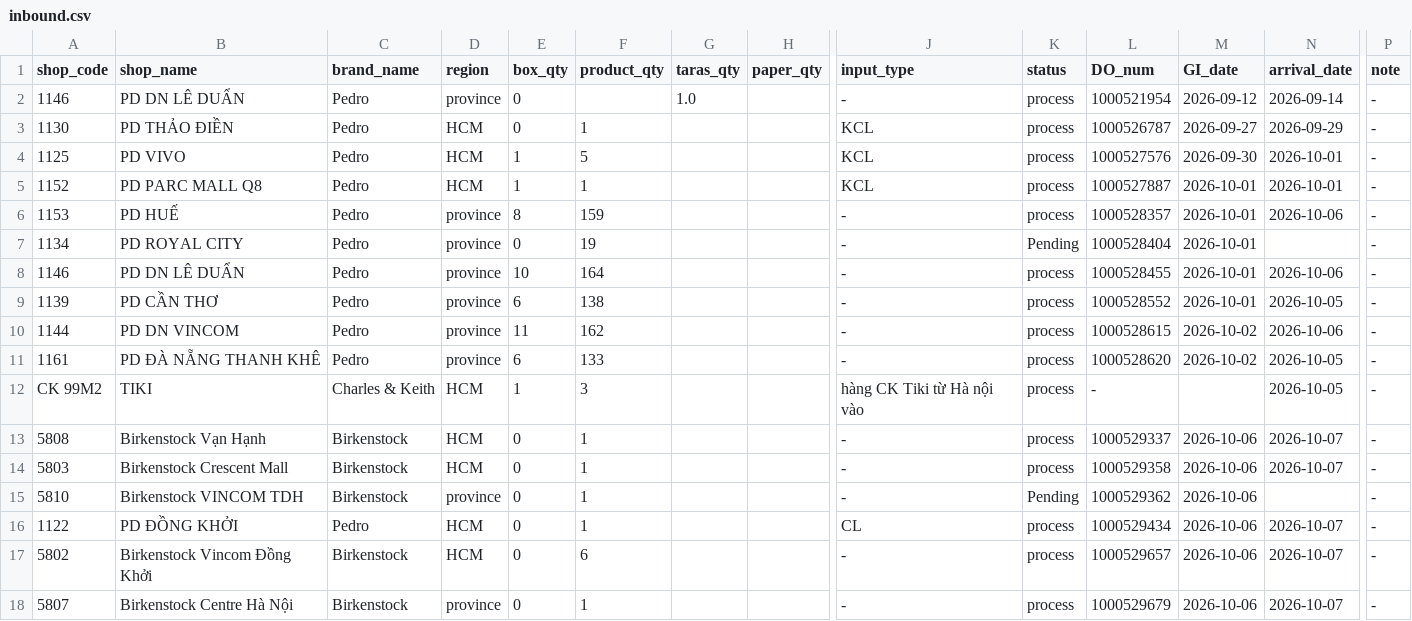
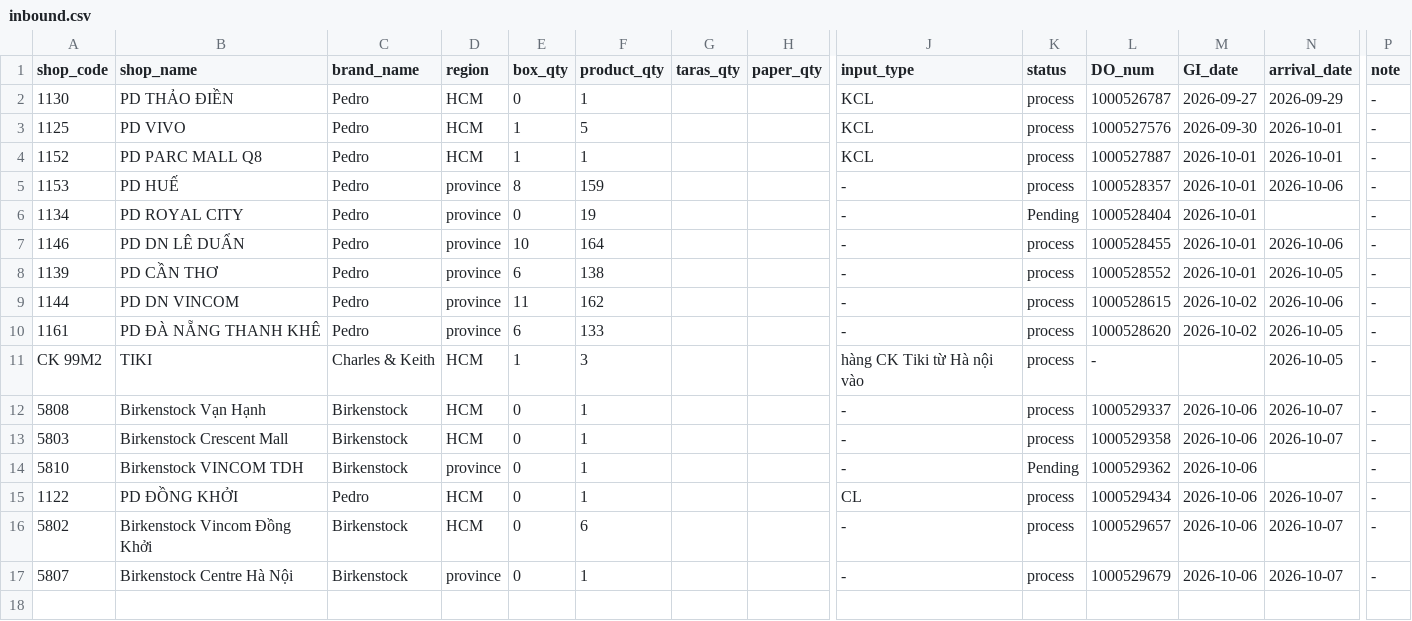
Before and after one commit to thuanmaison113-boop/report, a CSV file: inbound.csv, drawn as a sheet; only a part is shown, gaps mark what is left out; rows hold the shown columns only; the diff names each change by its address in the sheet, - before the commit and + after, or states it on an @@ line.

Commit message:
Update data 2026-10-07 12:10

```diff
--- a/inbound.csv
+++ b/inbound.csv
-row 2: 1146 | PD DN LÊ DUẨN | Pedro | province | 0 |  | 1.0 |  | - | process | 1000521954 | 2026-09-12 | 2026-09-14 | -
```
